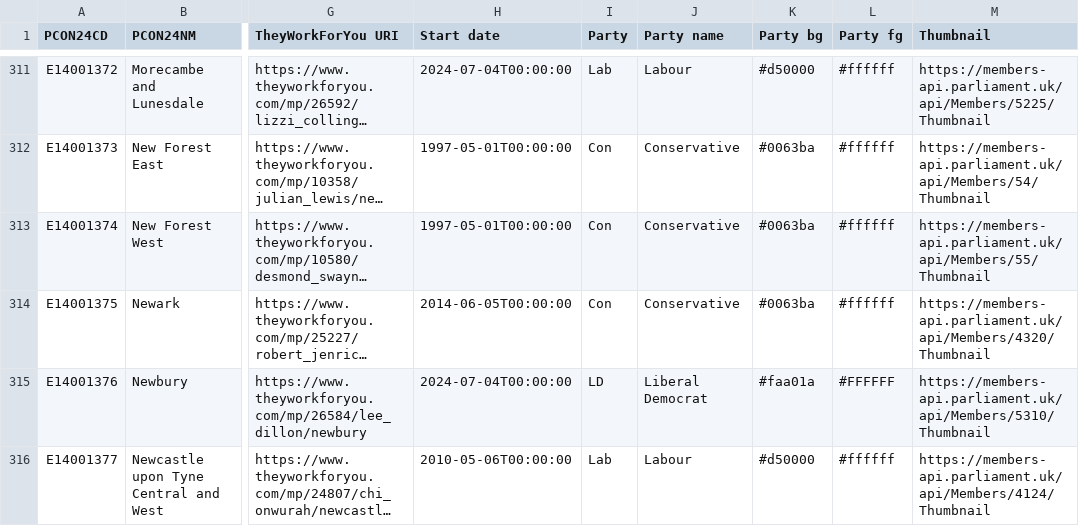
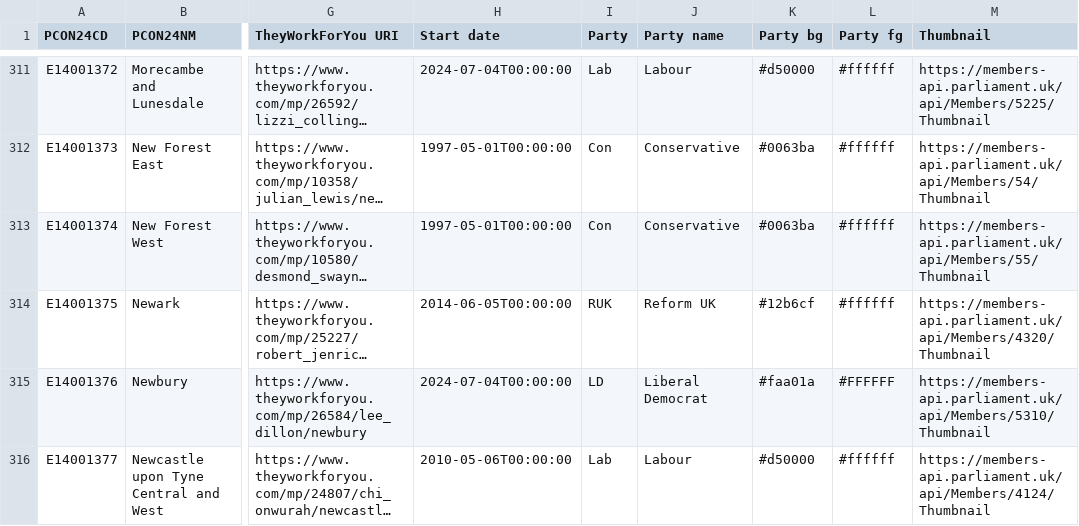
Before and after one commit to open-innovations/constituencies, a CSV file: lookups/current-MPs.csv, drawn as a sheet; only a part is shown, gaps mark what is left out; long unchanged cells end in …; the diff names each change by its address in the sheet, - before the commit and + after, or states it on an @@ line.

```diff
--- a/lookups/current-MPs.csv
+++ b/lookups/current-MPs.csv
-I314 (Party): Con
+I314 (Party): RUK
-J314 (Party name): Conservative
+J314 (Party name): Reform UK
-K314 (Party bg): #0063ba
+K314 (Party bg): #12b6cf
```
Also changed, not shown: src/themes/society/mps-financial-interests/_data/release/RMFI.csv, 1 other file.
